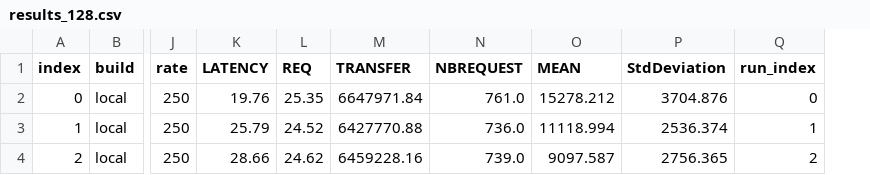
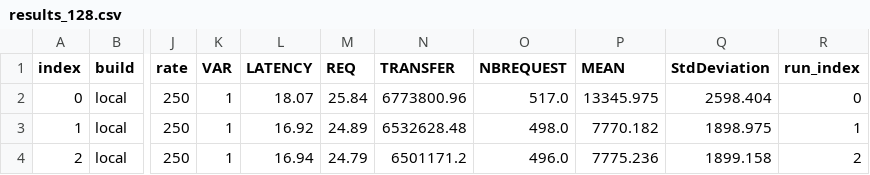
Before and after one commit to Naya-01/archi_project, a CSV file: project/data/results_128.csv, drawn as a sheet; only a part is shown, gaps mark what is left out; addresses are those after the commit; the diff names each change by its address in the sheet, - before the commit and + after, or states it on an @@ line.

```diff
--- a/project/data/results_128.csv
+++ b/project/data/results_128.csv
+column K (VAR), rows 2-4: all 1
-L2 (LATENCY): 19.76
+L2 (LATENCY): 18.07
-M2 (REQ): 25.35
+M2 (REQ): 25.84
-N2 (TRANSFER): 6647971.84
+N2 (TRANSFER): 6773800.96
-O2 (NBREQUEST): 761.0
+O2 (NBREQUEST): 517.0
-P2 (MEAN): 15278.212
+P2 (MEAN): 13345.975
-Q2 (StdDeviation): 3704.876
+Q2 (StdDeviation): 2598.404
-L3 (LATENCY): 25.79
+L3 (LATENCY): 16.92
-M3 (REQ): 24.52
+M3 (REQ): 24.89
-N3 (TRANSFER): 6427770.88
+N3 (TRANSFER): 6532628.48
-O3 (NBREQUEST): 736.0
+O3 (NBREQUEST): 498.0
-P3 (MEAN): 11118.994
+P3 (MEAN): 7770.182
-Q3 (StdDeviation): 2536.374
+Q3 (StdDeviation): 1898.975
-L4 (LATENCY): 28.66
+L4 (LATENCY): 16.94
-M4 (REQ): 24.62
+M4 (REQ): 24.79
-N4 (TRANSFER): 6459228.16
+N4 (TRANSFER): 6501171.2
-O4 (NBREQUEST): 739.0
+O4 (NBREQUEST): 496.0
-P4 (MEAN): 9097.587
+P4 (MEAN): 7775.236
-Q4 (StdDeviation): 2756.365
+Q4 (StdDeviation): 1899.158
```
Also changed, not shown: project/data/results_256.csv, 20 other files.
